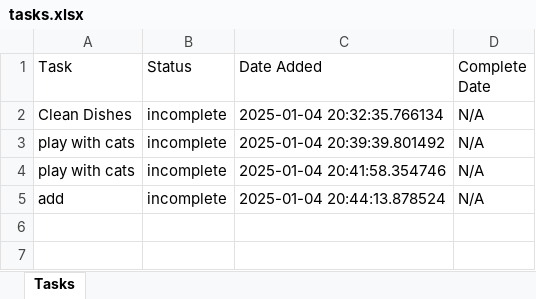
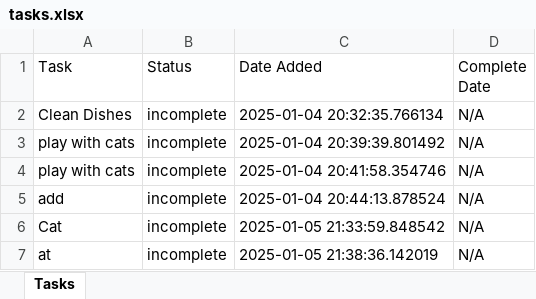
Before and after one commit to TheLvableMrFish/todoList, an Excel workbook: tasks.xlsx, sheet Tasks, drawn as a sheet; values as stored, in another font and other column widths than the file's, no borders; the diff names each change by its address in the sheet, - before the commit and + after, or states it on an @@ line.

```diff
--- a/tasks.xlsx (sheet Tasks)
+++ b/tasks.xlsx (sheet Tasks)
+row 6: Cat | incomplete | 2025-01-05 21:33:59.848542 | N/A
+row 7: at | incomplete | 2025-01-05 21:38:36.142019 | N/A
```
Also changed, not shown: 2 other files.
